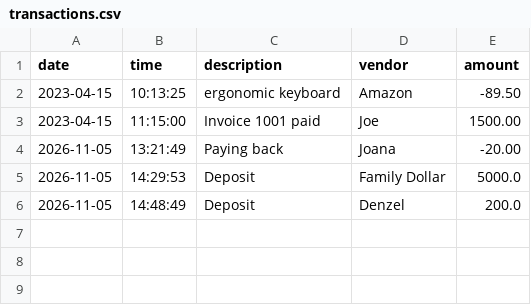
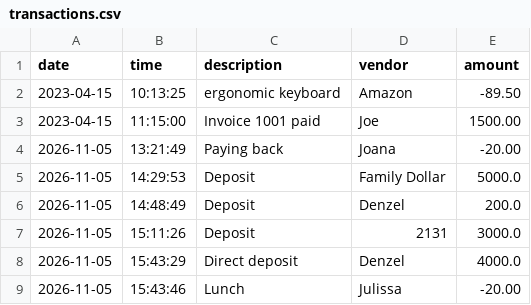
Before and after one commit to YearUpLTCA26FallG07-DenzelRegistre/accounting-ledger, a CSV file: transactions.csv, drawn as a sheet; the diff names each change by its address in the sheet, - before the commit and + after, or states it on an @@ line.

```diff
--- a/transactions.csv
+++ b/transactions.csv
+row 7: 2026-11-05 | 15:11:26 | Deposit | 2131 | 3000.0
+row 8: 2026-11-05 | 15:43:29 | Direct deposit | Denzel | 4000.0
+row 9: 2026-11-05 | 15:43:46 | Lunch | Julissa | -20.00
```
Also changed, not shown: 2 other files.
